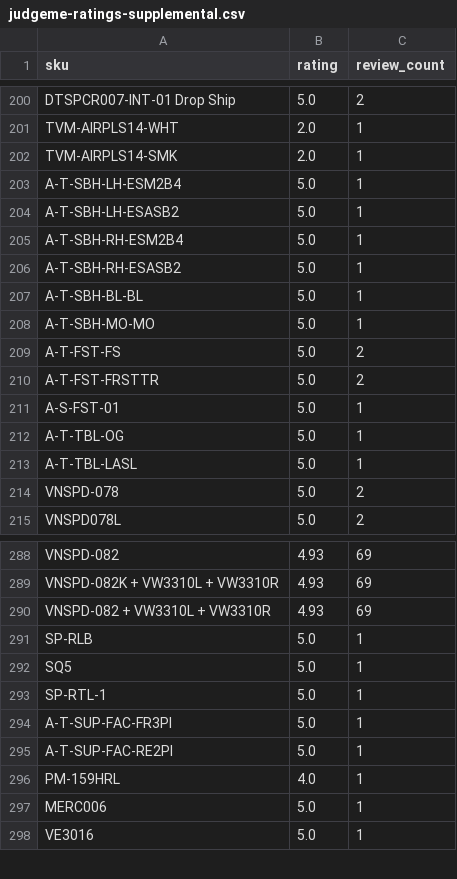
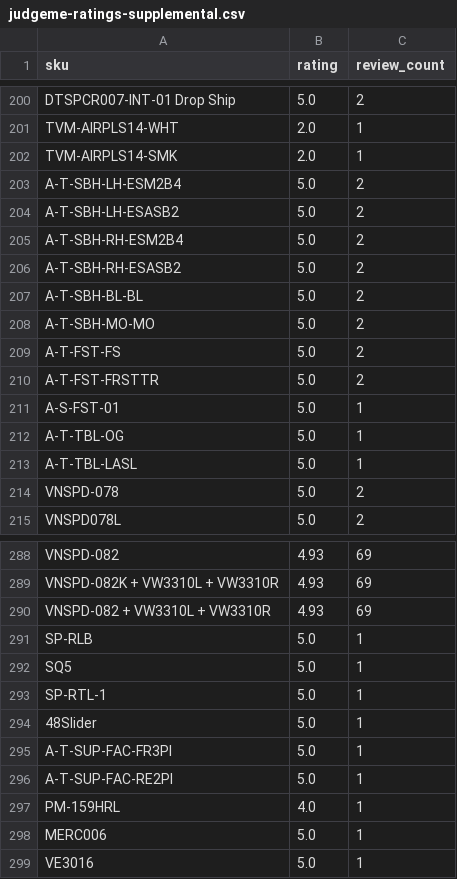
Before and after one commit to tvm-emil/tvm-product-feeds, a CSV file: judgeme-ratings-supplemental.csv, drawn as a sheet; only a part is shown, gaps mark what is left out; removed rows and columns are numbered as before the commit, all else as after; the diff names each change by its address in the sheet, - before the commit and + after, or states it on an @@ line.

Commit message:
Scheduled feed refresh — 2026-10-22

```diff
--- a/judgeme-ratings-supplemental.csv
+++ b/judgeme-ratings-supplemental.csv
-row 204: A-T-SBH-LH-ESASB2 | 5.0 | 1
-row 205: A-T-SBH-RH-ESM2B4 | 5.0 | 1
-row 206: A-T-SBH-RH-ESASB2 | 5.0 | 1
-row 207: A-T-SBH-BL-BL | 5.0 | 1
-row 208: A-T-SBH-MO-MO | 5.0 | 1
+row 203: A-T-SBH-LH-ESM2B4 | 5.0 | 2
+row 204: A-T-SBH-LH-ESASB2 | 5.0 | 2
+row 205: A-T-SBH-RH-ESM2B4 | 5.0 | 2
+row 206: A-T-SBH-RH-ESASB2 | 5.0 | 2
+row 207: A-T-SBH-BL-BL | 5.0 | 2
+row 208: A-T-SBH-MO-MO | 5.0 | 2
@@ column A (sku) renumbered between rows 294 and 295 @@
@@ row 203 moved to row 296: A-T-SUP-FAC-RE2PI @@
```
